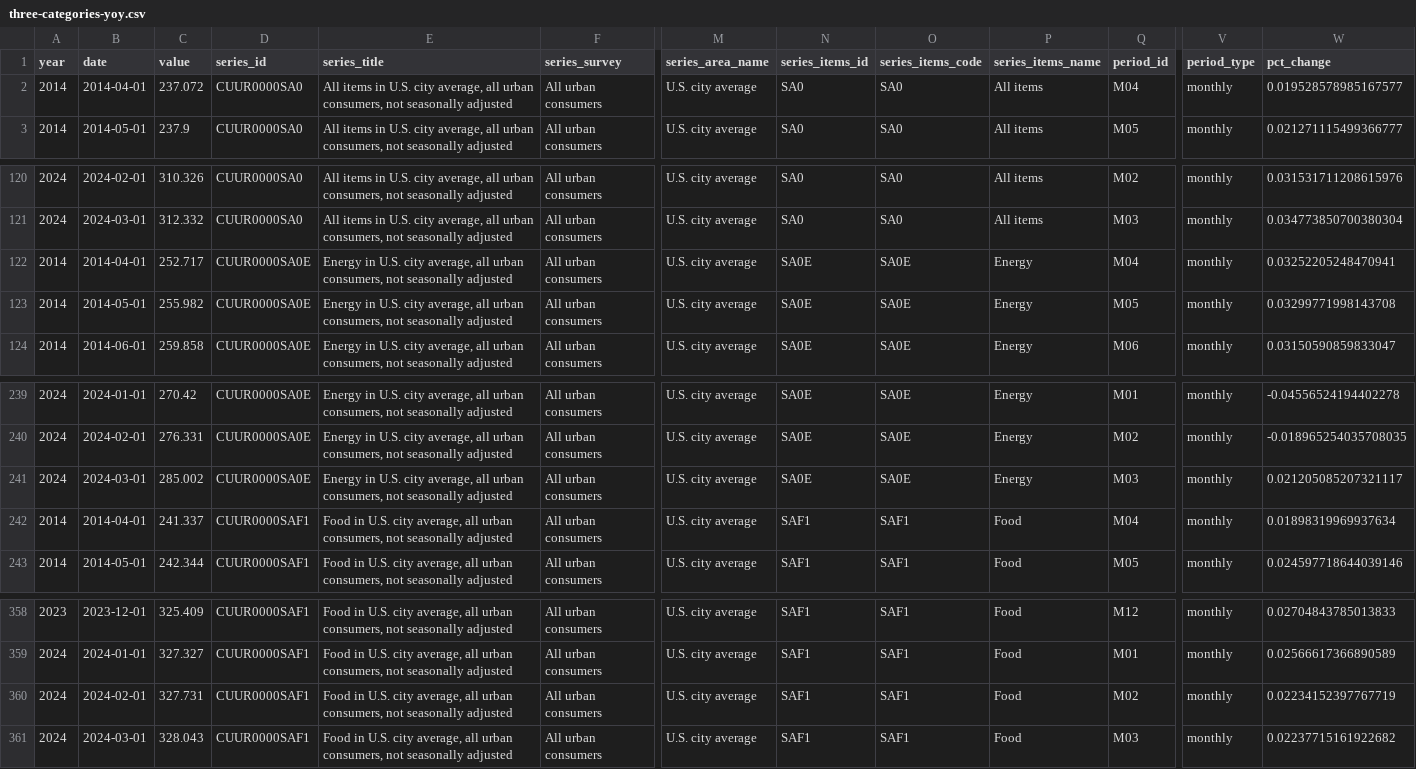
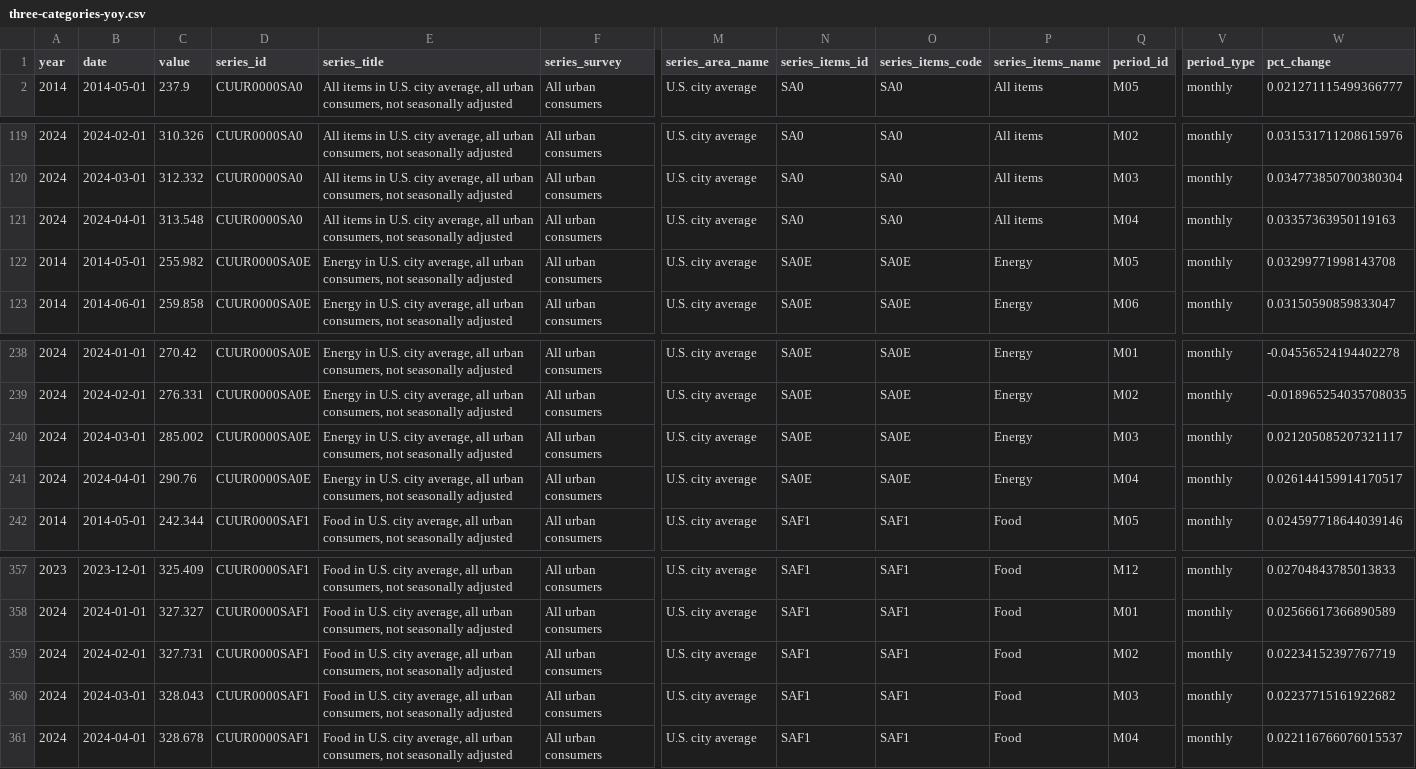
Before and after one commit to palewire/cpi, a CSV file: notebooks/three-categories-yoy.csv, drawn as a sheet; only a part is shown, gaps mark what is left out; removed rows and columns are numbered as before the commit, all else as after; rows hold the shown columns only; the diff names each change by its address in the sheet, - before the commit and + after, or states it on an @@ line.

```diff
--- a/notebooks/three-categories-yoy.csv
+++ b/notebooks/three-categories-yoy.csv
-row 2: 2014 | 2014-04-01 | 237.072 | CUUR0000SA0 | All items in U.S. city average, all urban consumers, not seasonally adjusted | All urban consumers | U.S. city average | SA0 | SA0 | All items | M04 | monthly | 0.019528578985167577
-A121 (year): 2014
+A121 (year): 2024
-B121 (date): 2014-04-01
+B121 (date): 2024-04-01
-C121 (value): 252.717
+C121 (value): 313.548
-D121 (series_id): CUUR0000SA0E
+D121 (series_id): CUUR0000SA0
-E121 (series_title): Energy in U.S.…
+E121 (series_title): All items in U.S.…
-N121 (series_items_id): SA0E
+N121 (series_items_id): SA0
-O121 (series_items_code): SA0E
+O121 (series_items_code): SA0
-P121 (series_items_name): Energy
+P121 (series_items_name): All items
-W121 (pct_change): 0.03252205248470941
+W121 (pct_change): 0.03357363950119163
-A241 (year): 2014
+A241 (year): 2024
-B241 (date): 2014-04-01
+B241 (date): 2024-04-01
-C241 (value): 241.337
+C241 (value): 290.76
-D241 (series_id): CUUR0000SAF1
+D241 (series_id): CUUR0000SA0E
-E241 (series_title): Food in U.S.…
+E241 (series_title): Energy in U.S.…
-N241 (series_items_id): SAF1
+N241 (series_items_id): SA0E
-O241 (series_items_code): SAF1
+O241 (series_items_code): SA0E
-P241 (series_items_name): Food
+P241 (series_items_name): Energy
-W241 (pct_change): 0.01898319969937634
+W241 (pct_change): 0.026144159914170517
+row 361: 2024 | 2024-04-01 | 328.678 | CUUR0000SAF1 | Food in U.S. city average, all urban consumers, not seasonally adjusted | All urban consumers | U.S. city average | SAF1 | SAF1 | Food | M04 | monthly | 0.022116766076015537
```
Also changed, not shown: notebooks/cpi-mom.csv, notebooks/two-categories-yoy.csv, 2 other files.
